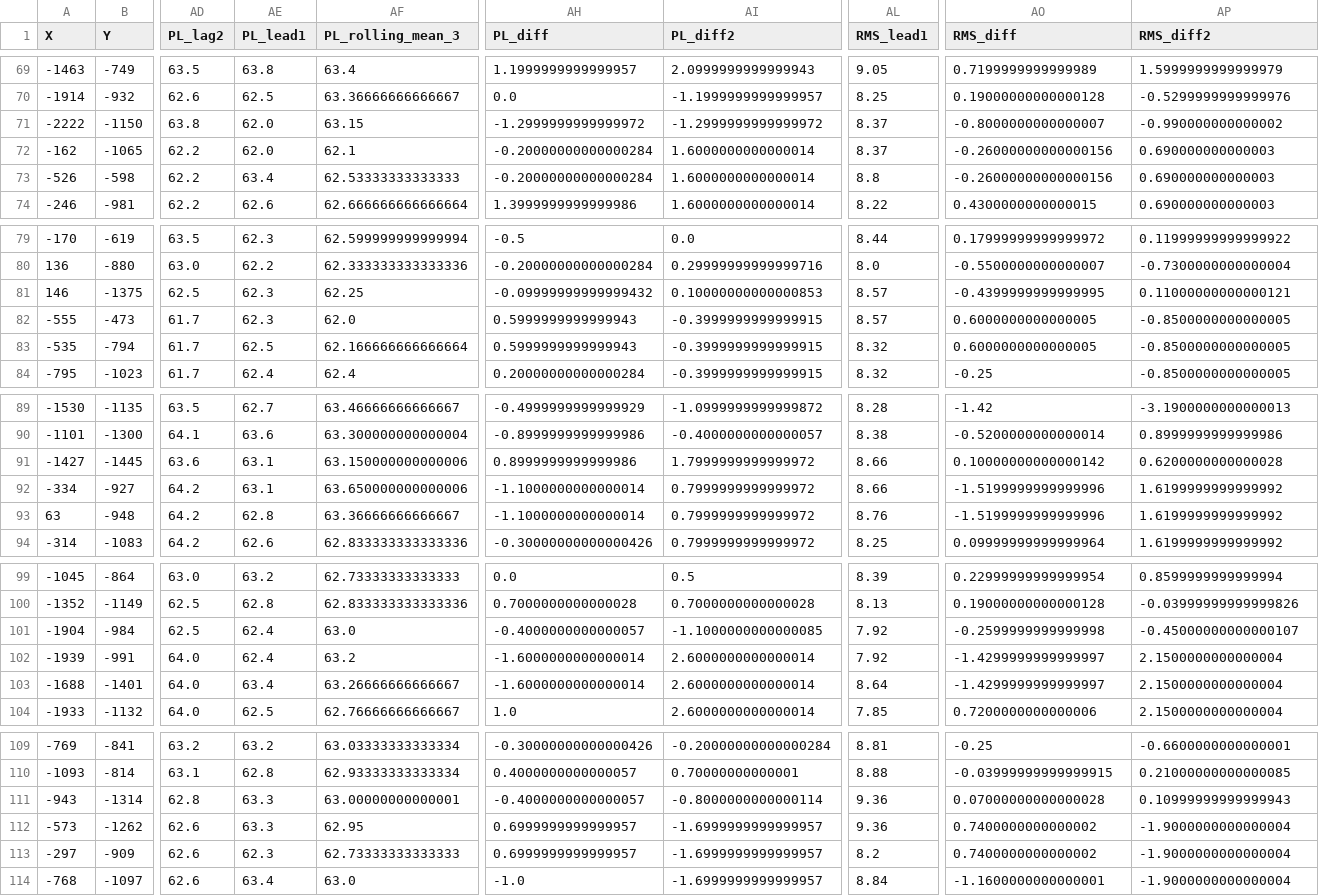
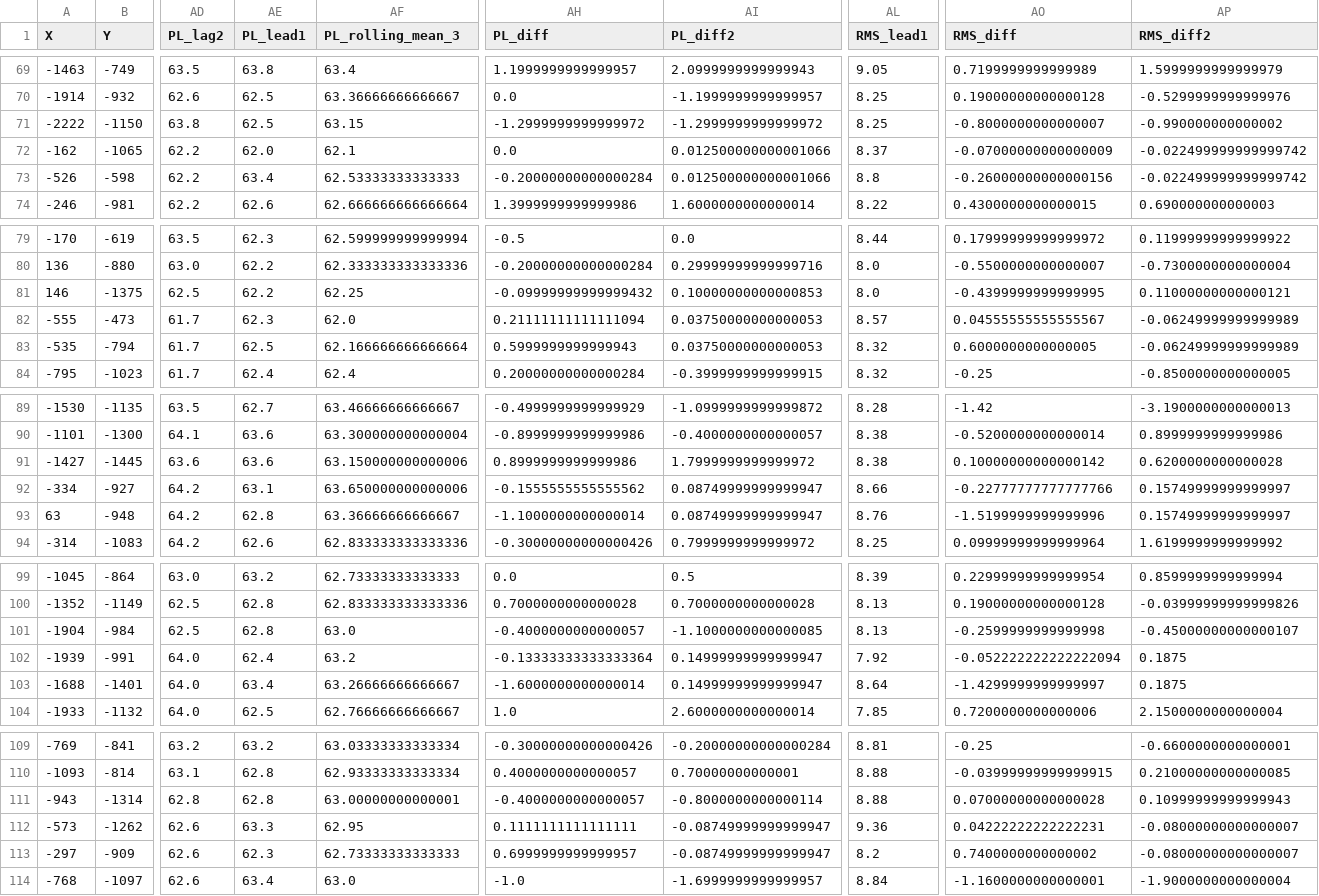
Before and after one commit to Bilal-Antaki/VLP_XY, a CSV file: data/features/features_all.csv, drawn as a sheet; only a part is shown, gaps mark what is left out; the diff covers the shown part only; the diff names each change by its address in the sheet, - before the commit and + after, or states it on an @@ line.

```diff
--- a/data/features/features_all.csv
+++ b/data/features/features_all.csv
-AE71 (PL_lead1): 62.0
+AE71 (PL_lead1): 62.5
-AL71 (RMS_lead1): 8.37
+AL71 (RMS_lead1): 8.25
-AH72 (PL_diff): -0.20000000000000284
+AH72 (PL_diff): 0.0
-AI72:AI73 (PL_diff2): 1.6000000000000014
+AI72:AI73 (PL_diff2): 0.012500000000001066
-AO72 (RMS_diff): -0.26000000000000156
+AO72 (RMS_diff): -0.07000000000000009
-AP72:AP73 (RMS_diff2): 0.690000000000003
+AP72:AP73 (RMS_diff2): -0.022499999999999742
-AE81 (PL_lead1): 62.3
+AE81 (PL_lead1): 62.2
-AL81 (RMS_lead1): 8.57
+AL81 (RMS_lead1): 8.0
-AH82 (PL_diff): 0.5999999999999943
+AH82 (PL_diff): 0.21111111111111094
-AI82:AI83 (PL_diff2): -0.3999999999999915
+AI82:AI83 (PL_diff2): 0.03750000000000053
-AO82 (RMS_diff): 0.6000000000000005
+AO82 (RMS_diff): 0.04555555555555567
-AP82:AP83 (RMS_diff2): -0.8500000000000005
+AP82:AP83 (RMS_diff2): -0.06249999999999989
-AE91 (PL_lead1): 63.1
+AE91 (PL_lead1): 63.6
-AL91 (RMS_lead1): 8.66
+AL91 (RMS_lead1): 8.38
-AH92 (PL_diff): -1.1000000000000014
+AH92 (PL_diff): -0.1555555555555562
-AI92:AI93 (PL_diff2): 0.7999999999999972
+AI92:AI93 (PL_diff2): 0.08749999999999947
-AO92 (RMS_diff): -1.5199999999999996
+AO92 (RMS_diff): -0.22777777777777766
-AP92:AP93 (RMS_diff2): 1.6199999999999992
+AP92:AP93 (RMS_diff2): 0.15749999999999997
-AE101 (PL_lead1): 62.4
+AE101 (PL_lead1): 62.8
-AL101 (RMS_lead1): 7.92
+AL101 (RMS_lead1): 8.13
-AH102 (PL_diff): -1.6000000000000014
+AH102 (PL_diff): -0.13333333333333364
-AI102:AI103 (PL_diff2): 2.6000000000000014
+AI102:AI103 (PL_diff2): 0.14999999999999947
-AO102 (RMS_diff): -1.4299999999999997
+AO102 (RMS_diff): -0.052222222222222094
-AP102:AP103 (RMS_diff2): 2.1500000000000004
+AP102:AP103 (RMS_diff2): 0.1875
-AE111 (PL_lead1): 63.3
+AE111 (PL_lead1): 62.8
-AL111 (RMS_lead1): 9.36
+AL111 (RMS_lead1): 8.88
-AH112 (PL_diff): 0.6999999999999957
+AH112 (PL_diff): 0.1111111111111111
-AI112:AI113 (PL_diff2): -1.6999999999999957
+AI112:AI113 (PL_diff2): -0.08749999999999947
-AO112 (RMS_diff): 0.7400000000000002
+AO112 (RMS_diff): 0.04222222222222231
-AP112:AP113 (RMS_diff2): -1.9000000000000004
+AP112:AP113 (RMS_diff2): -0.08000000000000007
```
Also changed, not shown: 117 edited cells elsewhere in this file, 7 other files.
